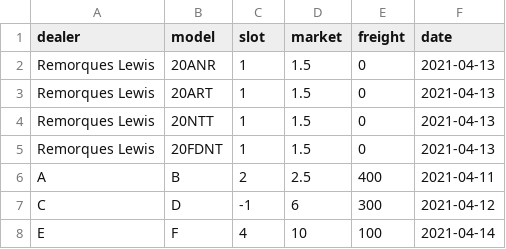
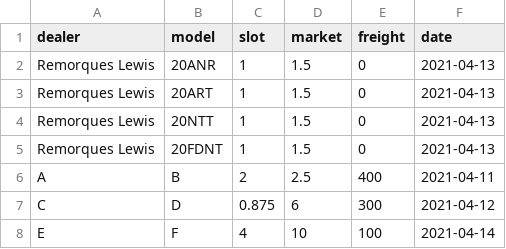
Before and after one commit to abriggs914/BWS, a CSV file: Discount Registry/discount_registry.csv, drawn as a sheet.

```diff
--- a/Discount Registry/discount_registry.csv
+++ b/Discount Registry/discount_registry.csv
@@ -6,3 +6,3 @@ Remorques Lewis,20FDNT,1,1.5,0,2021-04-13
 A,B,2,2.5,400,2021-04-11
-C,D,-1,6,300,2021-04-12
+C,D,0.875,6,300,2021-04-12
 E,F,4,10,100,2021-04-14
```
Also changed, not shown: QuoteHistory/data.csv, 5 other files.
